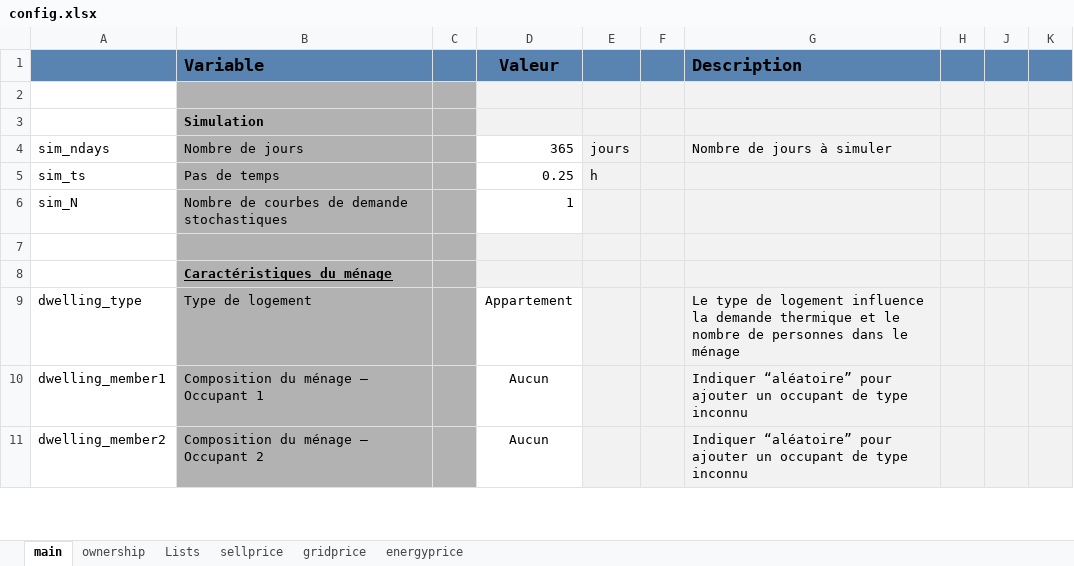
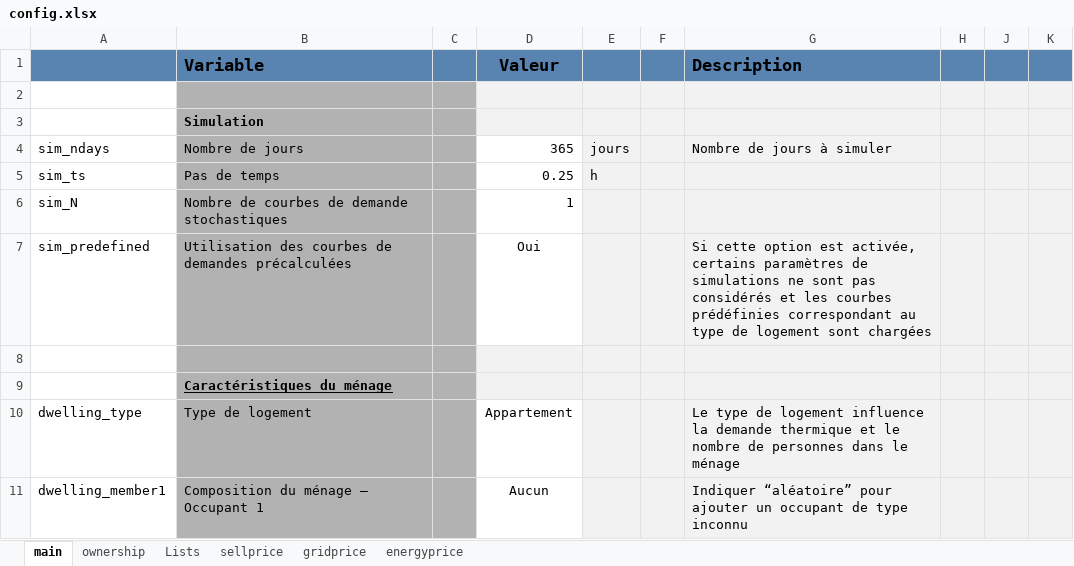
Before and after one commit to pielube/loadshifting, an Excel workbook: inputs/config.xlsx, sheet main, drawn as a sheet; only a part is shown; the shorter side is filled out with more unchanged rows; values as stored, in another font and other column widths than the file's, no borders; conditional formats not drawn; the diff names each change by its address in the sheet, - before the commit and + after, or states it on an @@ line.

```diff
--- a/inputs/config.xlsx (sheet main)
+++ b/inputs/config.xlsx (sheet main)
+row 7: sim_predefined | Utilisation des courbes de demandes précalculées |  | Oui |  |  | Si cette option est activée, certains paramètres de simulations ne sont pas considérés et les courbes prédéfinies correspondant au type de logement sont chargées
```
Also changed, not shown: 20 other files.
